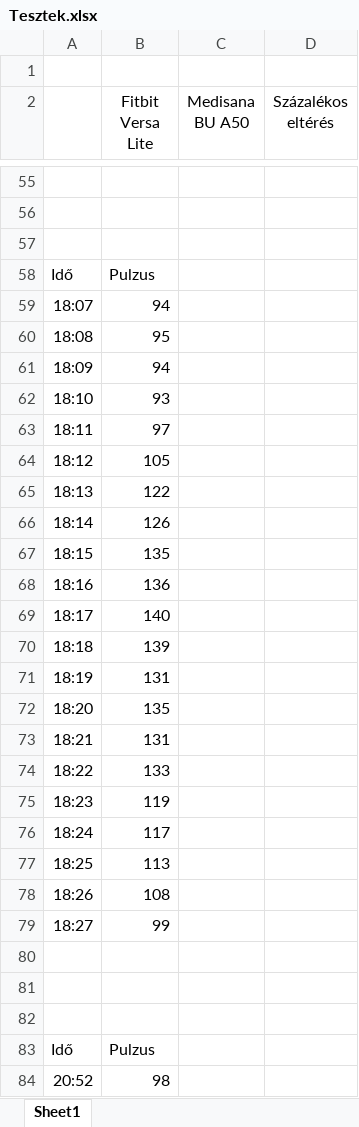
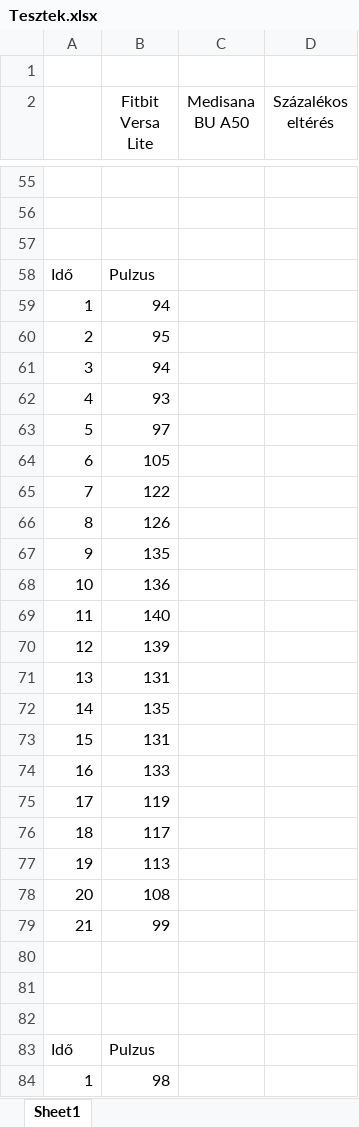
Before and after one commit to SzaszArnold/StrokeMonitor, an Excel workbook: Dolgozat/Tesztek.xlsx, sheet Sheet1, drawn as a sheet; only a part is shown, gaps mark what is left out; values as stored, in another font and other column widths than the file's, no borders; charts and pictures not drawn; the diff covers the shown part only; the diff names each change by its address in the sheet, - before the commit and + after, or states it on an @@ line.

Commit message:
dolgozat

```diff
--- a/Dolgozat/Tesztek.xlsx (sheet Sheet1)
+++ b/Dolgozat/Tesztek.xlsx (sheet Sheet1)
-A59: 18:07
+A59: 1
-A60: 18:08
+A60: 2
-A61: 18:09
+A61: 3
-A62: 18:10
+A62: 4
-A63: 18:11
+A63: 5
-A64: 18:12
+A64: 6
-A65: 18:13
+A65: 7
-A66: 18:14
+A66: 8
-A67: 18:15
+A67: 9
-A68: 18:16
+A68: 10
-A69: 18:17
+A69: 11
-A70: 18:18
+A70: 12
-A71: 18:19
+A71: 13
-A72: 18:20
+A72: 14
-A73: 18:21
+A73: 15
-A74: 18:22
+A74: 16
-A75: 18:23
+A75: 17
-A76: 18:24
+A76: 18
-A77: 18:25
+A77: 19
-A78: 18:26
+A78: 20
-A79: 18:27
+A79: 21
-A84: 20:52
+A84: 1
```
Also changed, not shown: 34 edited cells elsewhere in this sheet, charts or pictures, 1 other file.
